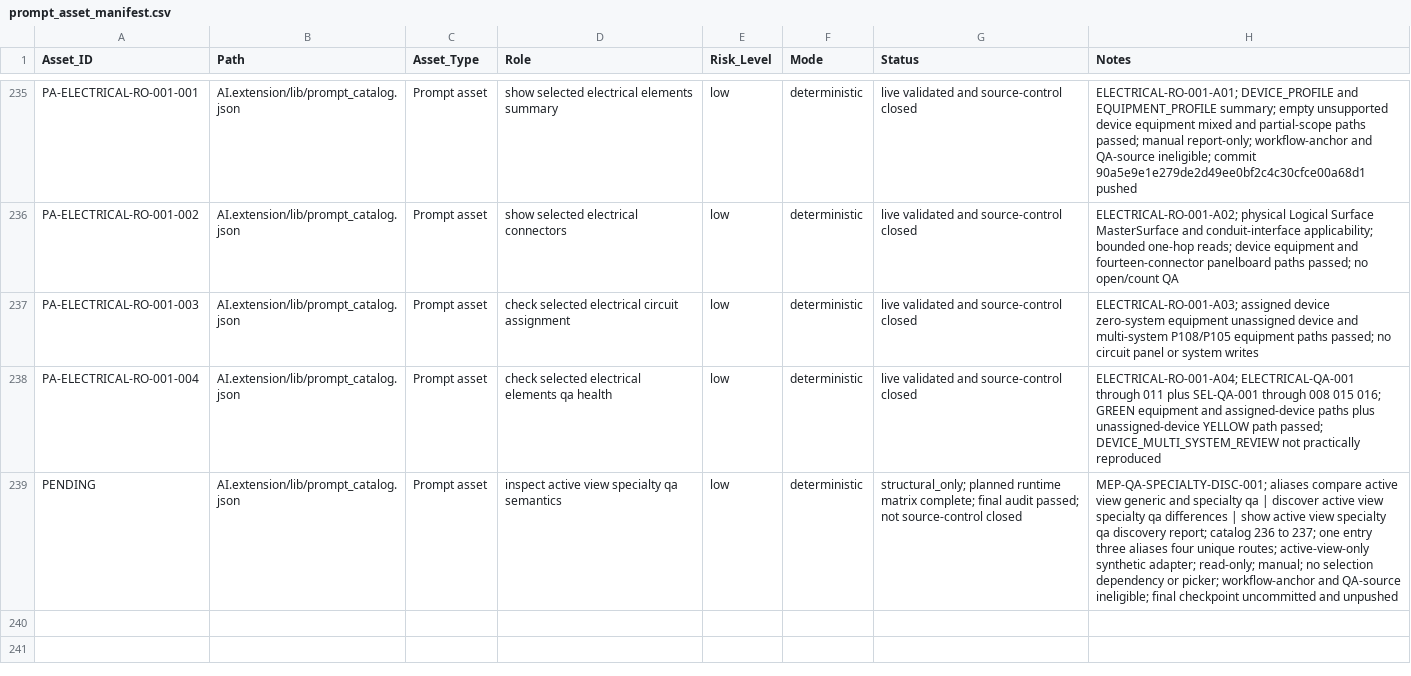
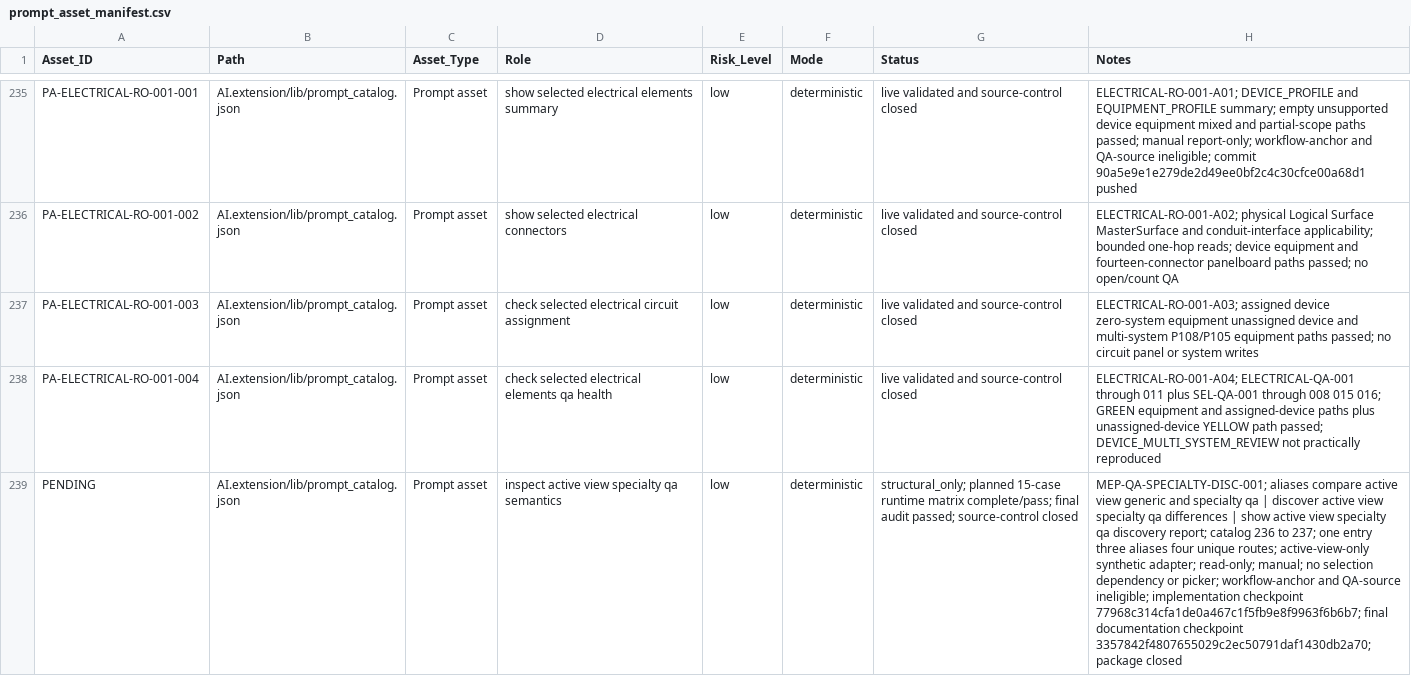
Before and after one commit to BIM3DNA/AI-Systems-Intelligent-Automation, a CSV file: WBSO/Data_Models/prompt_asset_manifest.csv, drawn as a sheet; only a part is shown, gaps mark what is left out; the diff names each change by its address in the sheet, - before the commit and + after, or states it on an @@ line.

Commit message:
docs(wbso): close MEP QA specialty discovery

```diff
--- a/WBSO/Data_Models/prompt_asset_manifest.csv
+++ b/WBSO/Data_Models/prompt_asset_manifest.csv
-G239 (Status): structural_only; planned runtime matrix complete; final audit passed; not source-control closed
+G239 (Status): structural_only; planned 15-case runtime matrix complete/pass; final audit passed; source-control closed
-H239 (Notes): …QA-source ineligible; final checkpoint uncommitted and unpushed
+H239 (Notes): …QA-source ineligible; implementation checkpoint 77968c314cfa1de0a467c1f5fb9e8f9963f6b6b7; final documentation checkpoint 3357842f4807655029c2ec50791daf1430db2a70; package closed
```
Also changed, not shown: WBSO/Testing_Validation/experiment_log.csv, 9 other files.
